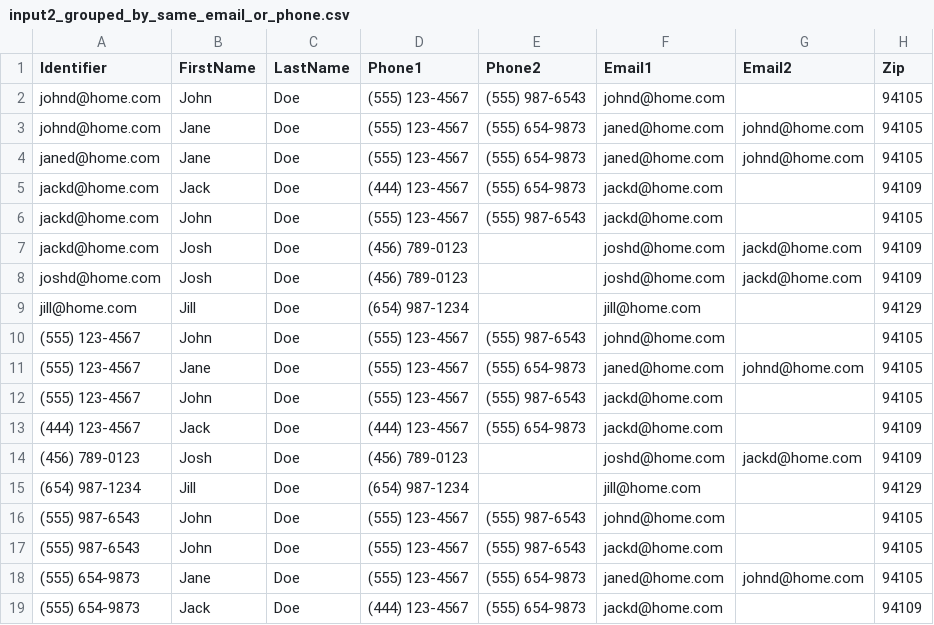
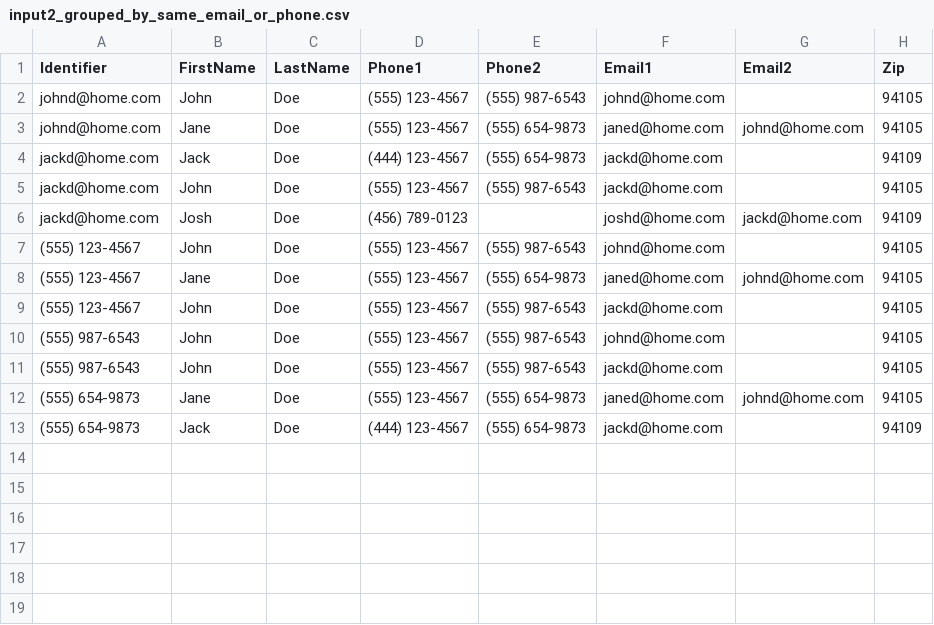
Before and after one commit to take/same-person-guesser, a CSV file: examples/outputs/input2_grouped_by_same_email_or_phone.csv, drawn as a sheet.

Commit message:
update example ouputs

```diff
--- a/examples/outputs/input2_grouped_by_same_email_or_phone.csv
+++ b/examples/outputs/input2_grouped_by_same_email_or_phone.csv
@@ -3,3 +3,2 @@ johnd@home.com,John,Doe,(555) 123-4567,(555) 987-6543,johnd@home.com,,94105
 johnd@home.com,Jane,Doe,(555) 123-4567,(555) 654-9873,janed@home.com,johnd@home.com,94105
-janed@home.com,Jane,Doe,(555) 123-4567,(555) 654-9873,janed@home.com,johnd@home.com,94105
 jackd@home.com,Jack,Doe,(444) 123-4567,(555) 654-9873,jackd@home.com,,94109
@@ -7,4 +6,2 @@ jackd@home.com,John,Doe,(555) 123-4567,(555) 987-6543,jackd@home.com,,94105
 jackd@home.com,Josh,Doe,(456) 789-0123,,joshd@home.com,jackd@home.com,94109
-joshd@home.com,Josh,Doe,(456) 789-0123,,joshd@home.com,jackd@home.com,94109
-jill@home.com,Jill,Doe,(654) 987-1234,,jill@home.com,,94129
 (555) 123-4567,John,Doe,(555) 123-4567,(555) 987-6543,johnd@home.com,,94105
@@ -12,5 +9,2 @@ jill@home.com,Jill,Doe,(654) 987-1234,,jill@home.com,,94129
 (555) 123-4567,John,Doe,(555) 123-4567,(555) 987-6543,jackd@home.com,,94105
-(444) 123-4567,Jack,Doe,(444) 123-4567,(555) 654-9873,jackd@home.com,,94109
-(456) 789-0123,Josh,Doe,(456) 789-0123,,joshd@home.com,jackd@home.com,94109
-(654) 987-1234,Jill,Doe,(654) 987-1234,,jill@home.com,,94129
 (555) 987-6543,John,Doe,(555) 123-4567,(555) 987-6543,johnd@home.com,,94105
```
Also changed, not shown: examples/outputs/input1_grouped_by_same_email_or_phone.csv, examples/outputs/input2_grouped_by_same_email.csv, 3 other files.
